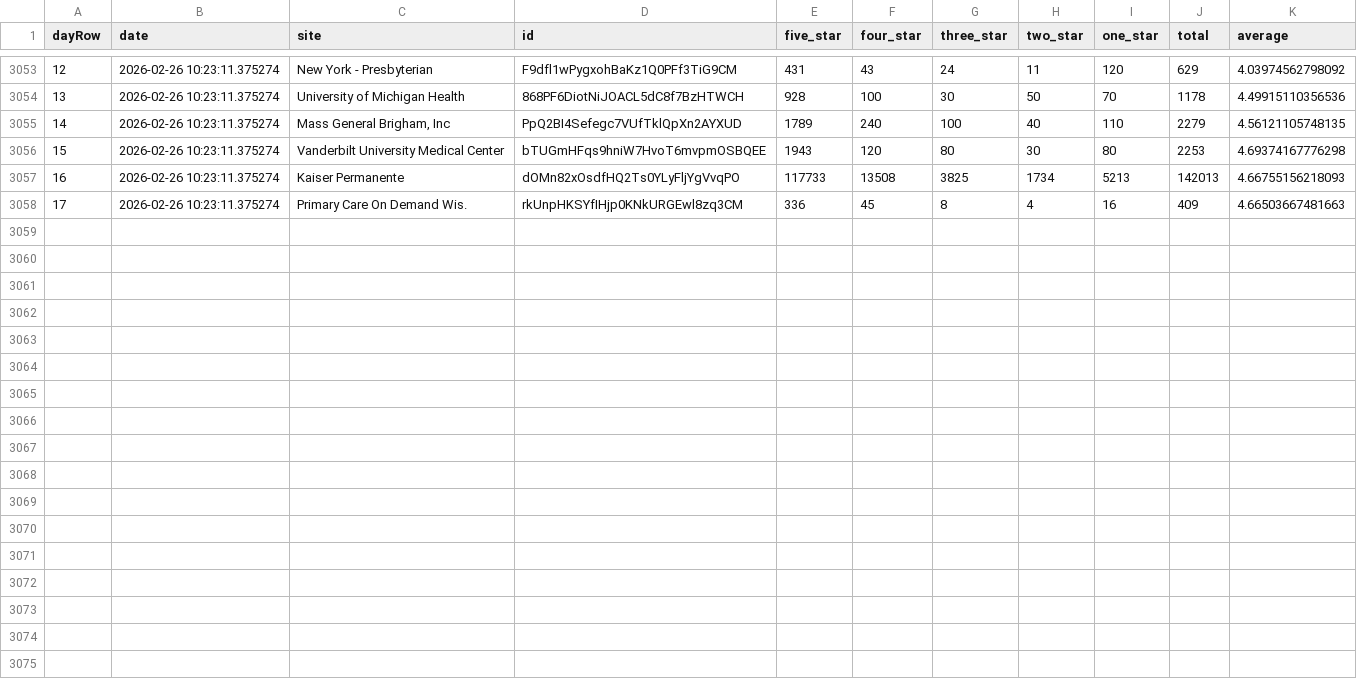
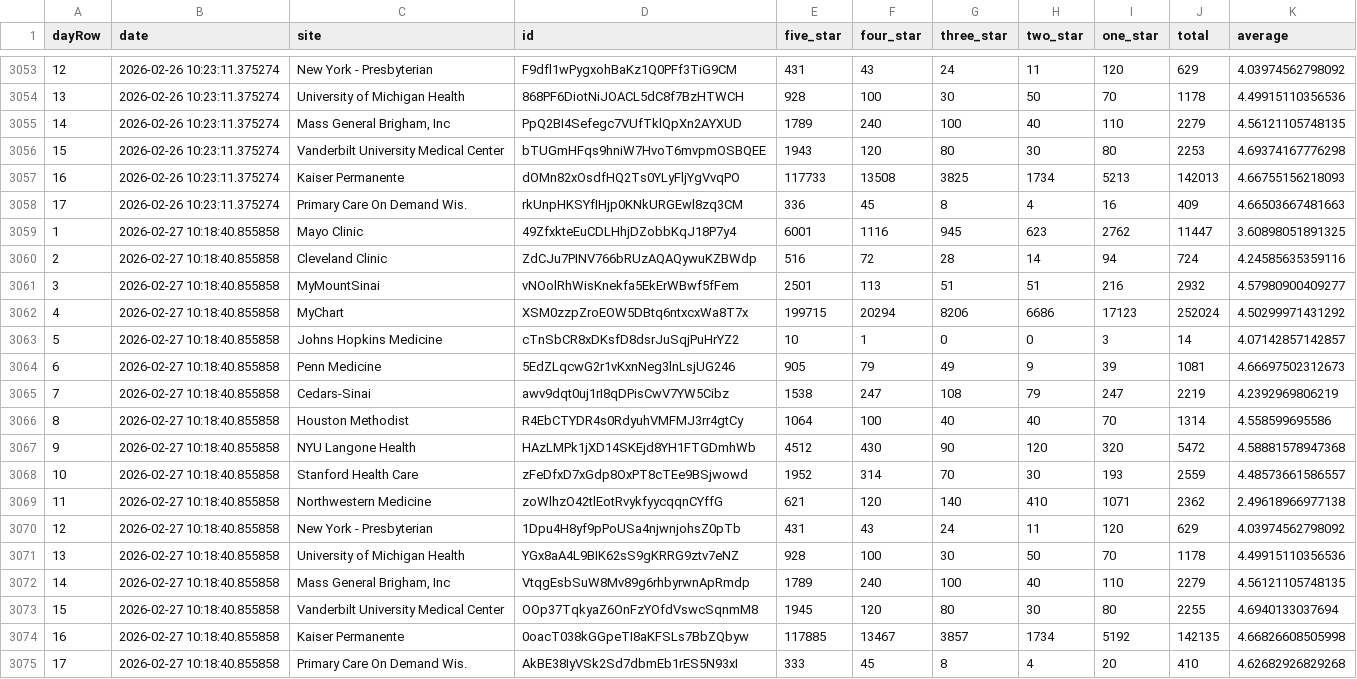
Before and after one commit to allen-black/android_scrape_update, a CSV file: android_ratings.csv, drawn as a sheet; only a part is shown, gaps mark what is left out; the diff names each change by its address in the sheet, - before the commit and + after, or states it on an @@ line.

```diff
--- a/android_ratings.csv
+++ b/android_ratings.csv
+row 3059: 1 | 2026-02-27 10:18:40.855858 | Mayo Clinic | 49ZfxkteEuCDLHhjDZobbKqJ18P7y4 | 6001 | 1116 | 945 | 623 | 2762 | 11447 | 3.60898051891325
+row 3060: 2 | 2026-02-27 10:18:40.855858 | Cleveland Clinic | ZdCJu7PINV766bRUzAQAQywuKZBWdp | 516 | 72 | 28 | 14 | 94 | 724 | 4.24585635359116
+row 3061: 3 | 2026-02-27 10:18:40.855858 | MyMountSinai | vNOolRhWisKnekfa5EkErWBwf5fFem | 2501 | 113 | 51 | 51 | 216 | 2932 | 4.57980900409277
+row 3062: 4 | 2026-02-27 10:18:40.855858 | MyChart | XSM0zzpZroEOW5DBtq6ntxcxWa8T7x | 199715 | 20294 | 8206 | 6686 | 17123 | 252024 | 4.50299971431292
+row 3063: 5 | 2026-02-27 10:18:40.855858 | Johns Hopkins Medicine | cTnSbCR8xDKsfD8dsrJuSqjPuHrYZ2 | 10 | 1 | 0 | 0 | 3 | 14 | 4.07142857142857
+row 3064: 6 | 2026-02-27 10:18:40.855858 | Penn Medicine | 5EdZLqcwG2r1vKxnNeg3lnLsjUG246 | 905 | 79 | 49 | 9 | 39 | 1081 | 4.66697502312673
+row 3065: 7 | 2026-02-27 10:18:40.855858 | Cedars-Sinai | awv9dqt0uj1rI8qDPisCwV7YW5Cibz | 1538 | 247 | 108 | 79 | 247 | 2219 | 4.2392969806219
+row 3066: 8 | 2026-02-27 10:18:40.855858 | Houston Methodist | R4EbCTYDR4s0RdyuhVMFMJ3rr4gtCy | 1064 | 100 | 40 | 40 | 70 | 1314 | 4.558599695586
+row 3067: 9 | 2026-02-27 10:18:40.855858 | NYU Langone Health | HAzLMPk1jXD14SKEjd8YH1FTGDmhWb | 4512 | 430 | 90 | 120 | 320 | 5472 | 4.58881578947368
+row 3068: 10 | 2026-02-27 10:18:40.855858 | Stanford Health Care | zFeDfxD7xGdp8OxPT8cTEe9BSjwowd | 1952 | 314 | 70 | 30 | 193 | 2559 | 4.48573661586557
+row 3069: 11 | 2026-02-27 10:18:40.855858 | Northwestern Medicine | zoWlhzO42tlEotRvykfyycqqnCYffG | 621 | 120 | 140 | 410 | 1071 | 2362 | 2.49618966977138
+row 3070: 12 | 2026-02-27 10:18:40.855858 | New York - Presbyterian | 1Dpu4H8yf9pPoUSa4njwnjohsZ0pTb | 431 | 43 | 24 | 11 | 120 | 629 | 4.03974562798092
+row 3071: 13 | 2026-02-27 10:18:40.855858 | University of Michigan Health | YGx8aA4L9BIK62sS9gKRRG9ztv7eNZ | 928 | 100 | 30 | 50 | 70 | 1178 | 4.49915110356536
+row 3072: 14 | 2026-02-27 10:18:40.855858 | Mass General Brigham, Inc | VtqgEsbSuW8Mv89g6rhbyrwnApRmdp | 1789 | 240 | 100 | 40 | 110 | 2279 | 4.56121105748135
+row 3073: 15 | 2026-02-27 10:18:40.855858 | Vanderbilt University Medical Center | OOp37TqkyaZ6OnFzYOfdVswcSqnmM8 | 1945 | 120 | 80 | 30 | 80 | 2255 | 4.6940133037694
+row 3074: 16 | 2026-02-27 10:18:40.855858 | Kaiser Permanente | 0oacT038kGGpeTI8aKFSLs7BbZQbyw | 117885 | 13467 | 3857 | 1734 | 5192 | 142135 | 4.66826608505998
+row 3075: 17 | 2026-02-27 10:18:40.855858 | Primary Care On Demand Wis. | AkBE38IyVSk2Sd7dbmEb1rES5N93xI | 333 | 45 | 8 | 4 | 20 | 410 | 4.62682926829268
```
